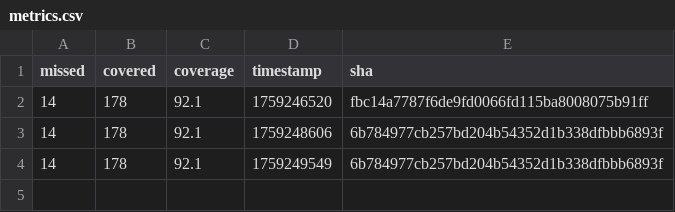
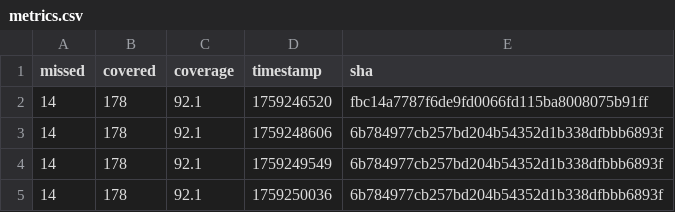
Before and after one commit to SebVay/CI-CD-Badges, a CSV file: Multi-Module-Report/multi-module-report-danger/metrics.csv, drawn as a sheet; the diff names each change by its address in the sheet, - before the commit and + after, or states it on an @@ line.

```diff
--- a/Multi-Module-Report/multi-module-report-danger/metrics.csv
+++ b/Multi-Module-Report/multi-module-report-danger/metrics.csv
+row 5: 14 | 178 | 92.1 | 1759250036 | 6b784977cb257bd204b54352d1b338dfbbb6893f
```
Also changed, not shown: Multi-Module-Report/metrics.csv, Multi-Module-Report/multi-module-report/metrics.csv.
